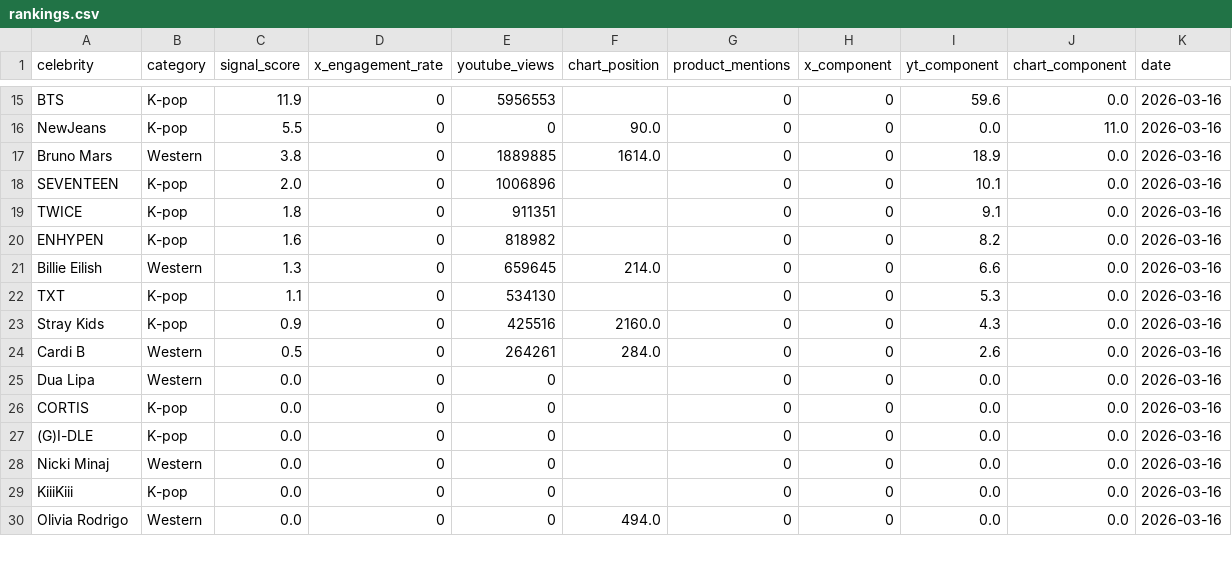
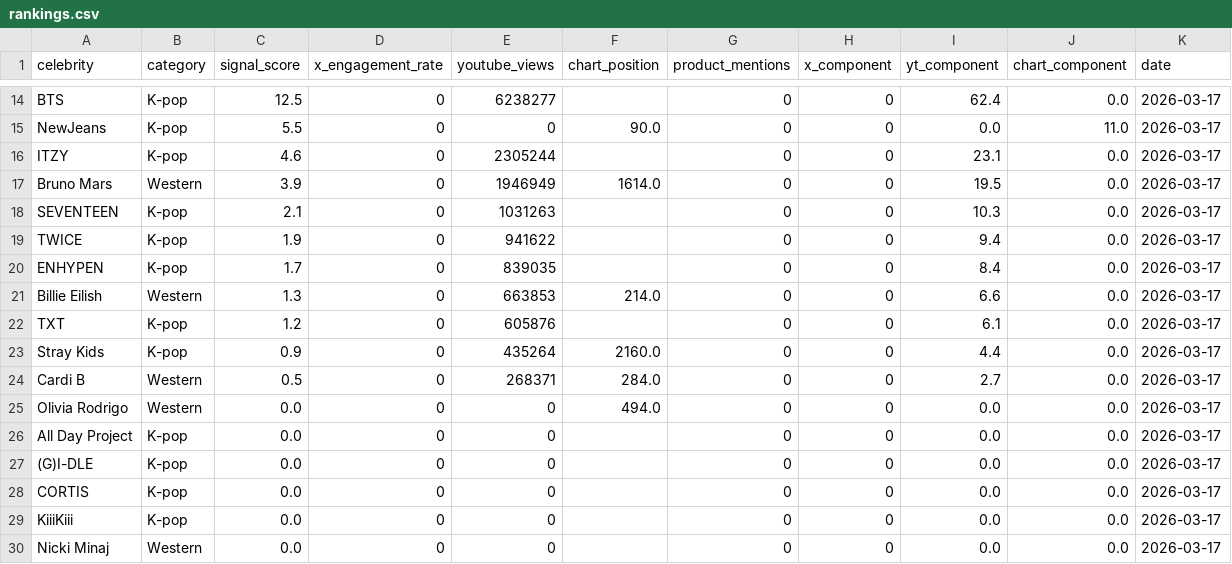
Before and after one commit to helloemzy/fandom-tracker, a CSV file: data/rankings.csv, drawn as a sheet; only a part is shown, gaps mark what is left out; addresses are those after the commit; the diff covers the shown part only; the diff names each change by its address in the sheet, - before the commit and + after, or states it on an @@ line.

```diff
--- a/data/rankings.csv
+++ b/data/rankings.csv
-C14 (signal_score): 11.9
+C14 (signal_score): 12.5
-E14 (youtube_views): 5956553
+E14 (youtube_views): 6238277
-I14 (yt_component): 59.6
+I14 (yt_component): 62.4
-K14:K15 (date): 2026-03-16
+K14:K15 (date): 2026-03-17
+row 16: ITZY | K-pop | 4.6 | 0 | 2305244 |  | 0 | 0 | 23.1 | 0.0 | 2026-03-17
-C17 (signal_score): 3.8
+C17 (signal_score): 3.9
-E17 (youtube_views): 1889885
+E17 (youtube_views): 1946949
-I17 (yt_component): 18.9
+I17 (yt_component): 19.5
-K17:K30 (date): 2026-03-16
+K17:K30 (date): 2026-03-17
-C18 (signal_score): 2.0
+C18 (signal_score): 2.1
-E18 (youtube_views): 1006896
+E18 (youtube_views): 1031263
-I18 (yt_component): 10.1
+I18 (yt_component): 10.3
-C19 (signal_score): 1.8
+C19 (signal_score): 1.9
-E19 (youtube_views): 911351
+E19 (youtube_views): 941622
-I19 (yt_component): 9.1
+I19 (yt_component): 9.4
-C20 (signal_score): 1.6
+C20 (signal_score): 1.7
-E20 (youtube_views): 818982
+E20 (youtube_views): 839035
-I20 (yt_component): 8.2
+I20 (yt_component): 8.4
-E21 (youtube_views): 659645
+E21 (youtube_views): 663853
-C22 (signal_score): 1.1
+C22 (signal_score): 1.2
-E22 (youtube_views): 534130
+E22 (youtube_views): 605876
-I22 (yt_component): 5.3
+I22 (yt_component): 6.1
-E23 (youtube_views): 425516
+E23 (youtube_views): 435264
-I23 (yt_component): 4.3
+I23 (yt_component): 4.4
-E24 (youtube_views): 264261
+E24 (youtube_views): 268371
-I24 (yt_component): 2.6
+I24 (yt_component): 2.7
-A25 (celebrity): Dua Lipa
+A25 (celebrity): Olivia Rodrigo
-F25 (chart_position): (empty)
+F25 (chart_position): 494.0
-A26 (celebrity): CORTIS
+A26 (celebrity): All Day Project
-A28 (celebrity): Nicki Minaj
+A28 (celebrity): CORTIS
-B28 (category): Western
+B28 (category): K-pop
-A30 (celebrity): Olivia Rodrigo
+A30 (celebrity): Nicki Minaj
-F30 (chart_position): 494.0
+F30 (chart_position): (empty)
```
Also changed, not shown: 2 added rows, 3 removed rows and 35 edited cells elsewhere in this file, data/youtube_data.csv.
